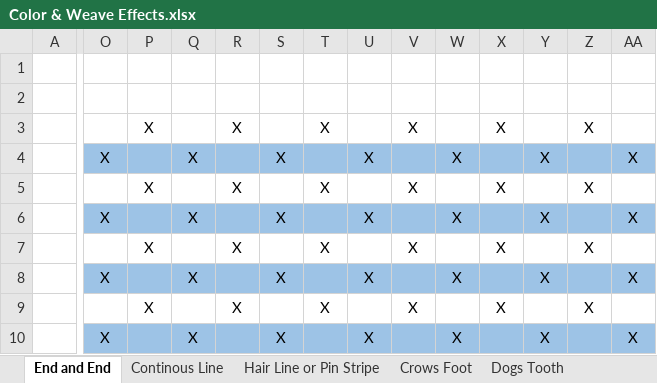
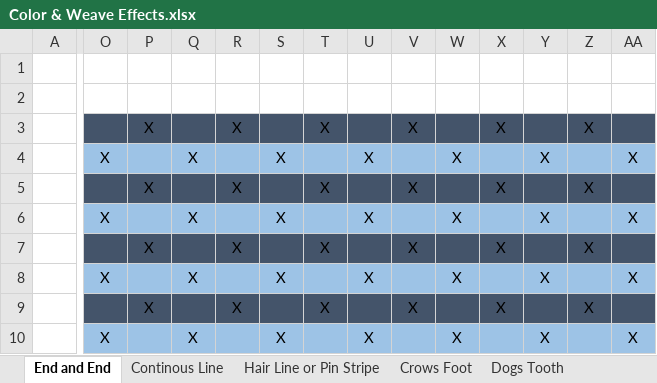
Before and after one commit to Faculty-OS/Fabric-Structure-Design, an Excel workbook: Chapters/Chapter 2 - Color and Weave Effects/Color & Weave Effects.xlsx, sheet End and End, drawn as a sheet; only a part is shown, gaps mark what is left out; values as stored, in another font and other column widths than the file's, no borders; the diff covers the shown part only; the diff names each change by its address in the sheet, - before the commit and + after, or states it on an @@ line.

```diff
--- a/Chapters/Chapter 2 - Color and Weave Effects/Color & Weave Effects.xlsx (sheet End and End)
+++ b/Chapters/Chapter 2 - Color and Weave Effects/Color & Weave Effects.xlsx (sheet End and End)
-O3:AA3 fill: none
+O3:AA3 fill: #44546A
-O5:AA5 fill: none
+O5:AA5 fill: #44546A
-O7:AA7 fill: none
+O7:AA7 fill: #44546A
-O9:AA9 fill: none
+O9:AA9 fill: #44546A
```
Also changed, not shown: cell formats elsewhere in this sheet, sheet Compound, sheet Shepherds Check, sheet Allover, sheet Crows Foot, sheet Dogs Tooth, sheet Bird's Eye, 3 more sheets, 1 other file.
